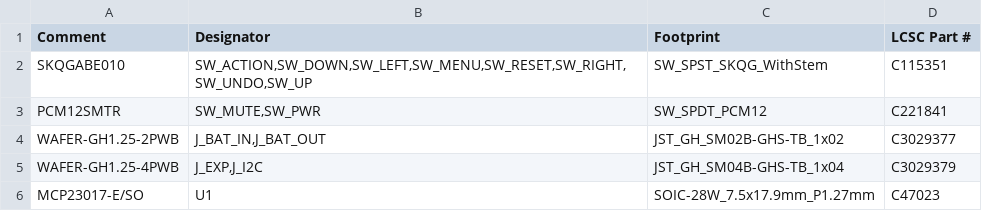
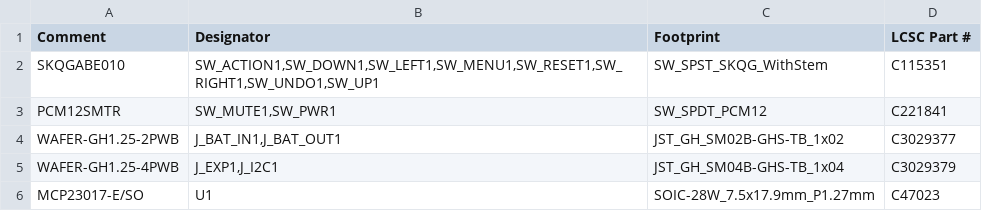
Before and after one commit to increpare/PuzzleScript-labs, a CSV file: hardware/pocket_card/case/out/pcb/BOM.csv, drawn as a sheet.

Commit message:
fix: migrate Pocket Card PCB references

```diff
--- a/hardware/pocket_card/case/out/pcb/BOM.csv
+++ b/hardware/pocket_card/case/out/pcb/BOM.csv
@@ -1,6 +1,6 @@
 Comment,Designator,Footprint,LCSC Part #
-SKQGABE010,"SW_ACTION,SW_DOWN,SW_LEFT,SW_MENU,SW_RESET,SW_RIGHT,SW_UNDO,SW_UP",SW_SPST_SKQG_WithStem,C115351
-PCM12SMTR,"SW_MUTE,SW_PWR",SW_SPDT_PCM12,C221841
-WAFER-GH1.25-2PWB,"J_BAT_IN,J_BAT_OUT",JST_GH_SM02B-GHS-TB_1x02,C3029377
-WAFER-GH1.25-4PWB,"J_EXP,J_I2C",JST_GH_SM04B-GHS-TB_1x04,C3029379
+SKQGABE010,"SW_ACTION1,SW_DOWN1,SW_LEFT1,SW_MENU1,SW_RESET1,SW_RIGHT1,SW_UNDO1,SW_UP1",SW_SPST_SKQG_WithStem,C115351
+PCM12SMTR,"SW_MUTE1,SW_PWR1",SW_SPDT_PCM12,C221841
+WAFER-GH1.25-2PWB,"J_BAT_IN1,J_BAT_OUT1",JST_GH_SM02B-GHS-TB_1x02,C3029377
+WAFER-GH1.25-4PWB,"J_EXP1,J_I2C1",JST_GH_SM04B-GHS-TB_1x04,C3029379
 MCP23017-E/SO,U1,SOIC-28W_7.5x17.9mm_P1.27mm,C47023
```
Also changed, not shown: hardware/pocket_card/case/out/pcb/CPL.csv, hardware/pocket_card/case/out/pcb/pocket_card_controller-all-pos.csv, 9 other files.
